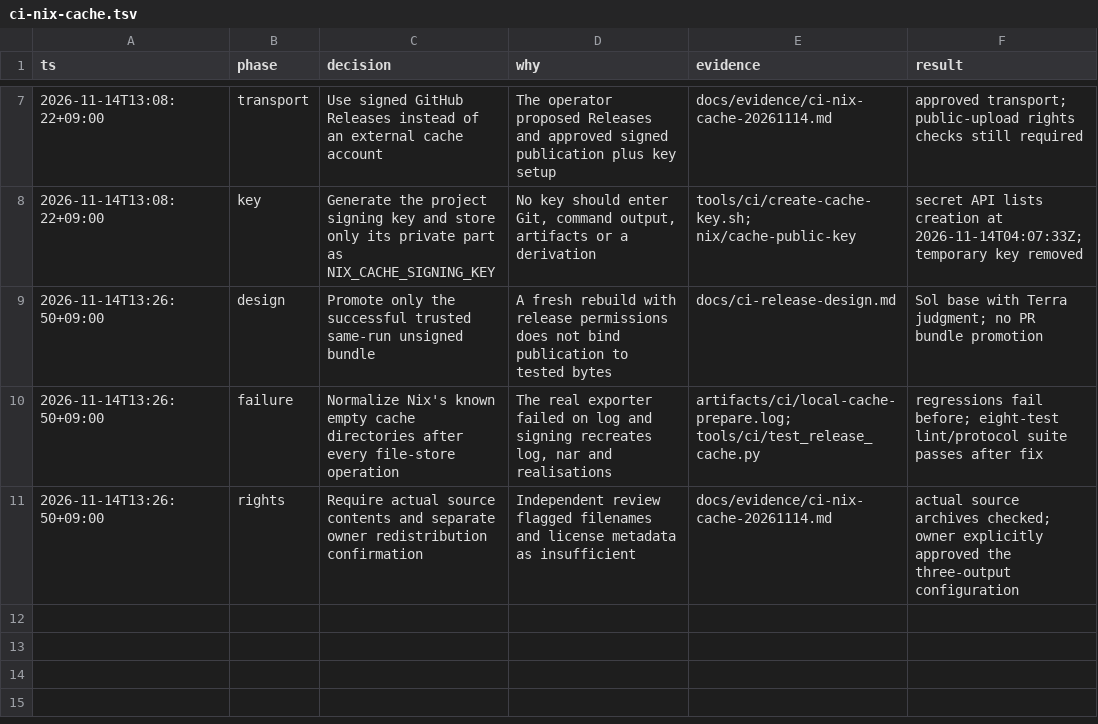
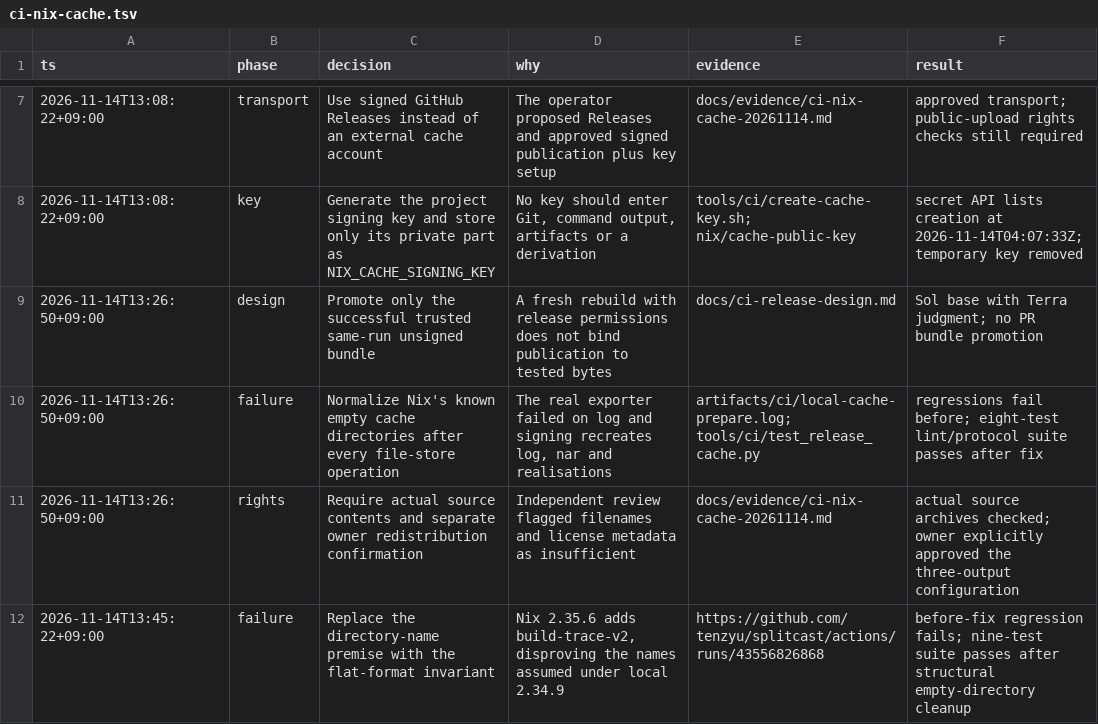
Before and after one commit to tenzyu/splitcast, a TSV file: .audit/ci-nix-cache.tsv, drawn as a sheet; only a part is shown, gaps mark what is left out.

Commit message:
Normalize empty cache bookkeeping across Nix versions and retain hosted failure

```diff
--- a/.audit/ci-nix-cache.tsv
+++ b/.audit/ci-nix-cache.tsv
@@ -11 +11,2 @@ ts	phase	decision	why	evidence	result
 2026-11-14T13:26:50+09:00	rights	Require actual source contents and separate owner redistribution confirmation	Independent review flagged filenames and license metadata as insufficient	docs/evidence/ci-nix-cache-20261114.md	actual source archives checked; owner explicitly approved the three-output configuration
+2026-11-14T13:45:22+09:00	failure	Replace the directory-name premise with the flat-format invariant	Nix 2.35.6 adds build-trace-v2, disproving the names assumed under local 2.34.9	https://github.com/tenzyu/splitcast/actions/runs/43556826868	before-fix regression fails; nine-test suite passes after structural empty-directory cleanup
```
Also changed, not shown: 12 other files.
